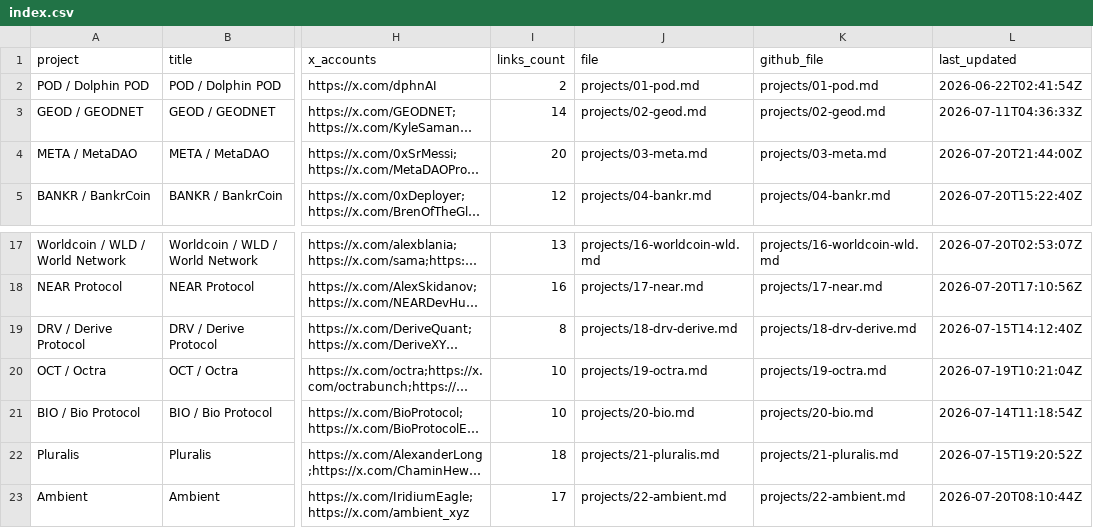
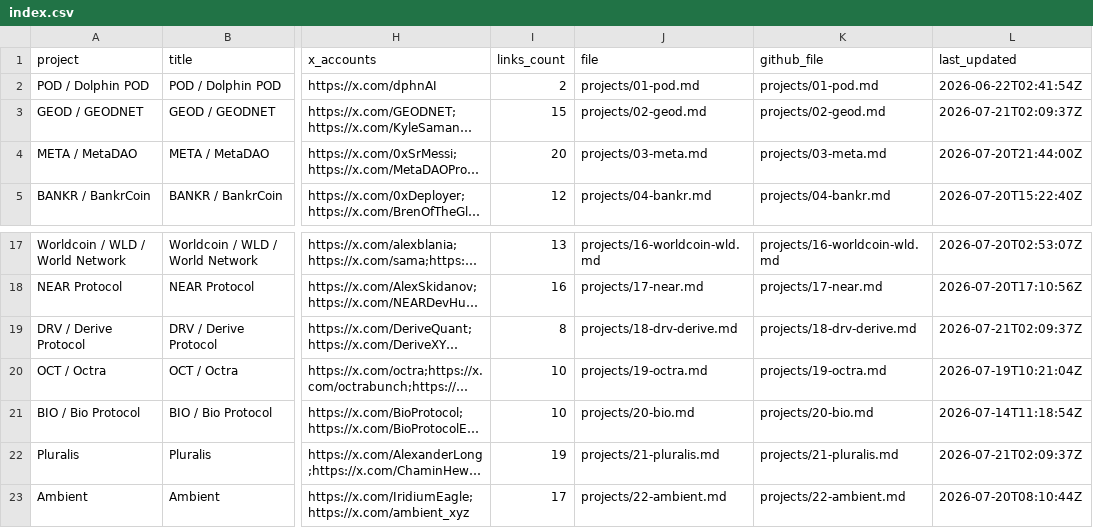
Before and after one commit to iopo545454-del/project-watchlist, a CSV file: index.csv, drawn as a sheet; only a part is shown, gaps mark what is left out; long unchanged cells end in …; the diff names each change by its address in the sheet, - before the commit and + after, or states it on an @@ line.

Commit message:
Update project watchlist scans

```diff
--- a/index.csv
+++ b/index.csv
-I3 (links_count): 14
+I3 (links_count): 15
-L3 (last_updated): 2026-07-11T04:36:33Z
+L3 (last_updated): 2026-07-21T02:09:37Z
-L19 (last_updated): 2026-07-15T14:12:40Z
+L19 (last_updated): 2026-07-21T02:09:37Z
-I22 (links_count): 18
+I22 (links_count): 19
-L22 (last_updated): 2026-07-15T19:20:52Z
+L22 (last_updated): 2026-07-21T02:09:37Z
```
Also changed, not shown: 26 other files.
